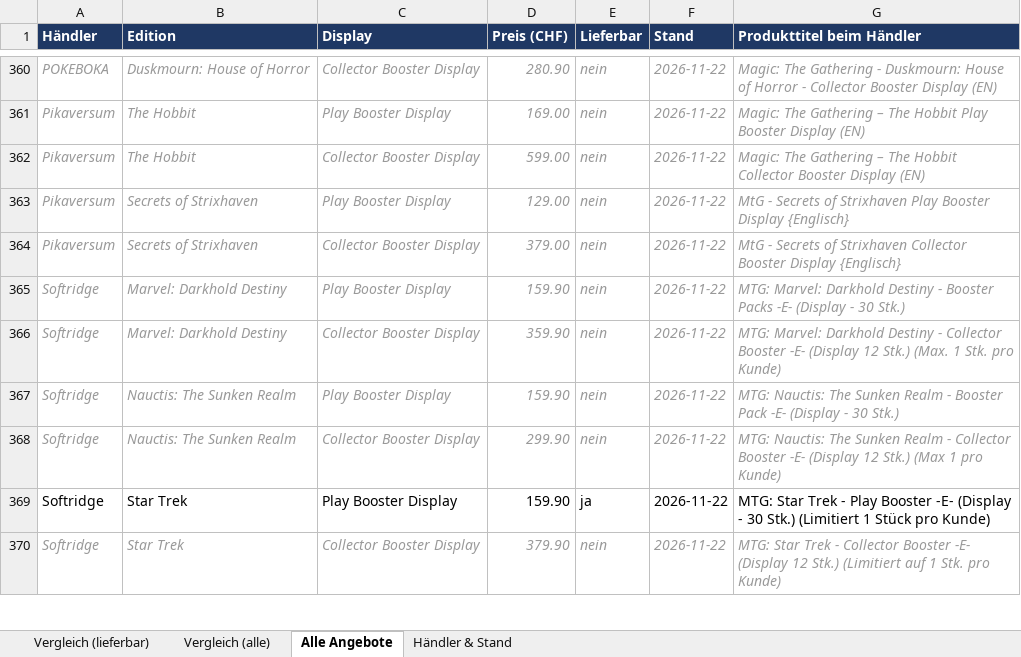
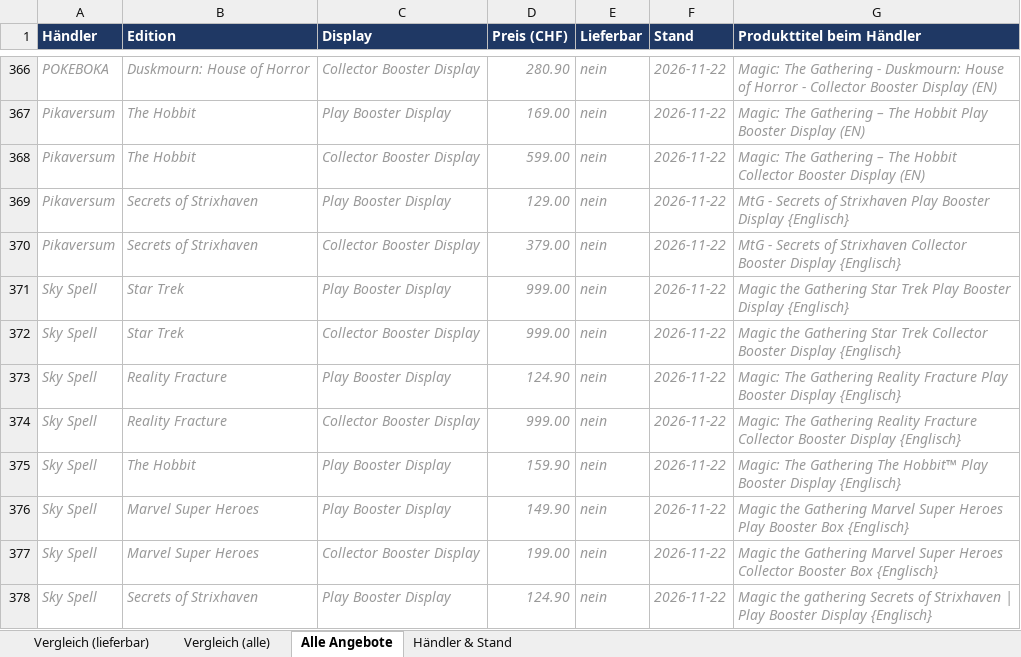
Before and after one commit to BEAR1nc/deckarchiv, an Excel workbook: shopping/MTG_Display_Preisvergleich_EN.xlsx, sheet Alle Angebote, drawn as a sheet; only a part is shown, gaps mark what is left out; the shorter side is filled out with more unchanged rows; values as stored, in another font and other column widths than the file's, no borders; the diff covers the shown part only; the diff names each change by its address in the sheet, - before the commit and + after, or states it on an @@ line.

```diff
--- a/shopping/MTG_Display_Preisvergleich_EN.xlsx (sheet Alle Angebote)
+++ b/shopping/MTG_Display_Preisvergleich_EN.xlsx (sheet Alle Angebote)
+row 371: Sky Spell | Star Trek | Play Booster Display | 999.00 | nein | 2026-11-22 | Magic the Gathering Star Trek Play Booster Display {Englisch}
+row 372: Sky Spell | Star Trek | Collector Booster Display | 999.00 | nein | 2026-11-22 | Magic the Gathering Star Trek Collector Booster Display {Englisch}
+row 373: Sky Spell | Reality Fracture | Play Booster Display | 124.90 | nein | 2026-11-22 | Magic: The Gathering Reality Fracture Play Booster Display {Englisch}
+row 374: Sky Spell | Reality Fracture | Collector Booster Display | 999.00 | nein | 2026-11-22 | Magic: The Gathering Reality Fracture Collector Booster Display {Englisch}
+row 375: Sky Spell | The Hobbit | Play Booster Display | 159.90 | nein | 2026-11-22 | Magic: The Gathering The Hobbit™ Play Booster Display {Englisch}
+row 376: Sky Spell | Marvel Super Heroes | Play Booster Display | 149.90 | nein | 2026-11-22 | Magic the Gathering Marvel Super Heroes Play Booster Box {Englisch}
+row 377: Sky Spell | Marvel Super Heroes | Collector Booster Display | 199.00 | nein | 2026-11-22 | Magic the Gathering Marvel Super Heroes Collector Booster Box {Englisch}
+row 378: Sky Spell | Secrets of Strixhaven | Play Booster Display | 124.90 | nein | 2026-11-22 | Magic the gathering Secrets of Strixhaven | Play Booster Display {Englisch}
```
Also changed, not shown: 17 added rows and 4 removed rows elsewhere in this sheet, sheet Vergleich (alle), sheet Vergleich (lieferbar), sheet Händler & Stand, 2 other files.
